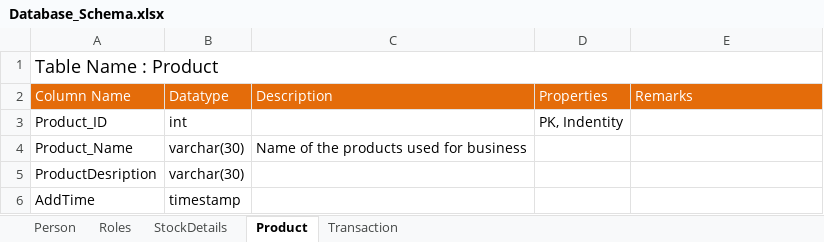
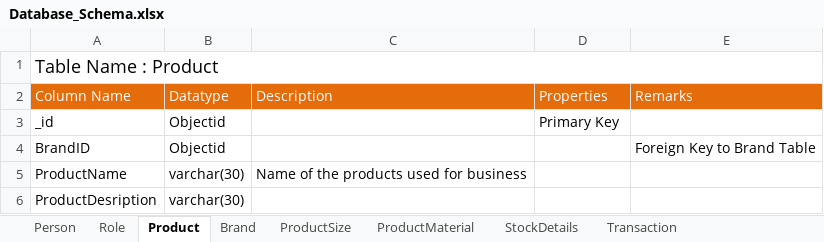
Before and after one commit to routbisu/MBBM_CRM_System, an Excel workbook: Documents/Database_Schema.xlsx, sheet Product, drawn as a sheet; values as stored, in another font and other column widths than the file's, no borders; removed rows and columns are numbered as before the commit, all else as after; the diff names each change by its address in the sheet, - before the commit and + after, or states it on an @@ line.

```diff
--- a/Documents/Database_Schema.xlsx (sheet Product)
+++ b/Documents/Database_Schema.xlsx (sheet Product)
-sheet tab: Roles
+sheet tab: Role
+sheet tab: Brand
+sheet tab: ProductSize
+sheet tab: ProductMaterial
@@ sheet tab order changed: Person | Role | Product | Brand | ProductSize | ProductMaterial | StockDetails | Transaction @@
-row 3: Product_ID | int |  | PK, Indentity
+row 3: _id | Objectid |  | Primary Key
+row 4: BrandID | Objectid |  |  | Foreign Key to Brand Table
-A5 (Column Name): Product_Name
+A5 (Column Name): ProductName
-row 6: AddTime | timestamp
```
Also changed, not shown: sheet StockDetails, sheet Transaction, sheet Person, sheet Role, other sheet tabs, 4 other files.
